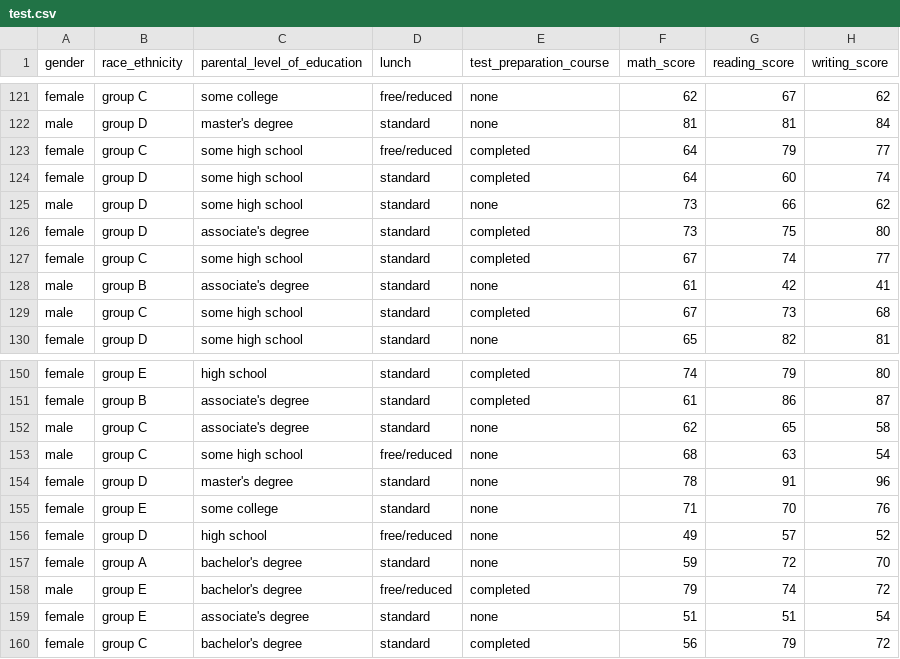
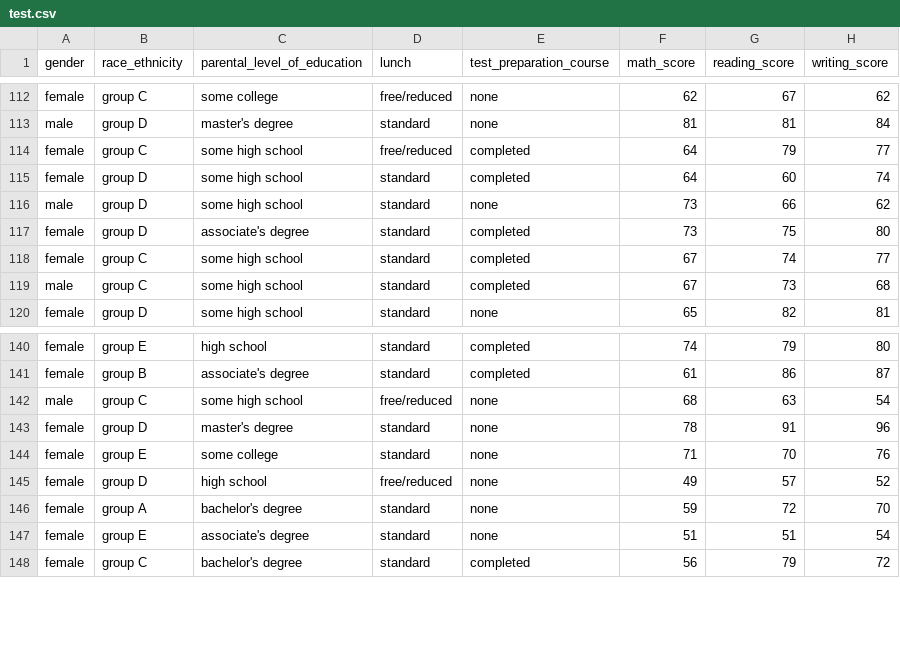
Before and after one commit to vaibhavthapli/MLops_practice_project, a CSV file: artifacts/test.csv, drawn as a sheet; only a part is shown, gaps mark what is left out; the diff covers the shown part only; the diff names each change by its address in the sheet, - before the commit and + after, or states it on an @@ line.

```diff
--- a/artifacts/test.csv
+++ b/artifacts/test.csv
-row 128: male | group B | associate's degree | standard | none | 61 | 42 | 41
-row 152: male | group C | associate's degree | standard | none | 62 | 65 | 58
-row 158: male | group E | bachelor's degree | free/reduced | completed | 79 | 74 | 72
```
Also changed, not shown: 15 removed rows elsewhere in this file, artifacts/validation.csv, 1 other file.
